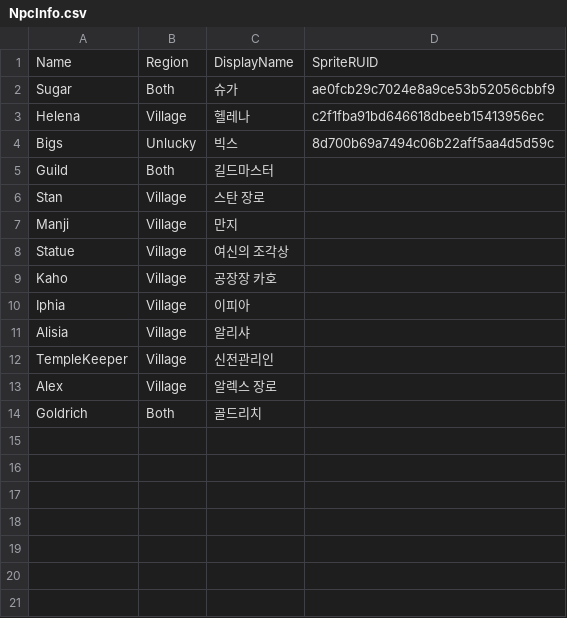
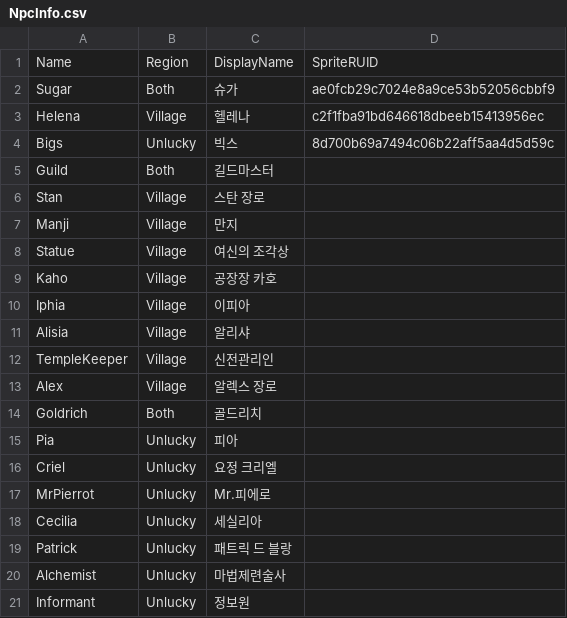
Before and after one commit to 2026-MapleStory-Hackathon-Life-Is-Game/-Life-Is-Maple-, a CSV file: RootDesk/MyDesk/TileEvent/NpcInfo.csv, drawn as a sheet; the diff names each change by its address in the sheet, - before the commit and + after, or states it on an @@ line.

```diff
--- a/RootDesk/MyDesk/TileEvent/NpcInfo.csv
+++ b/RootDesk/MyDesk/TileEvent/NpcInfo.csv
+row 15: Pia | Unlucky | 피아
+row 16: Criel | Unlucky | 요정 크리엘
+row 17: MrPierrot | Unlucky | Mr.피에로
+row 18: Cecilia | Unlucky | 세실리아
+row 19: Patrick | Unlucky | 패트릭 드 블랑
+row 20: Alchemist | Unlucky | 마법제련술사
+row 21: Informant | Unlucky | 정보원
```
Also changed, not shown: RootDesk/MyDesk/TileEvent/UnluckyEvent.csv.
